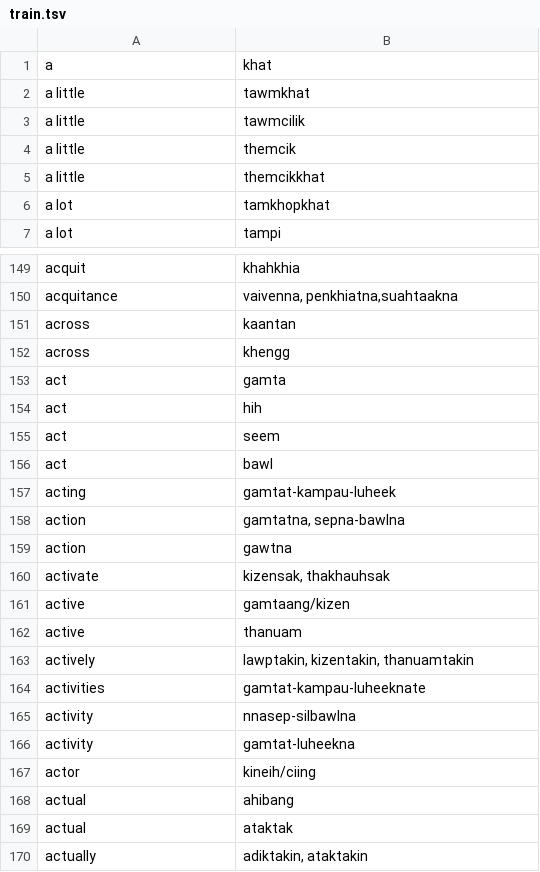
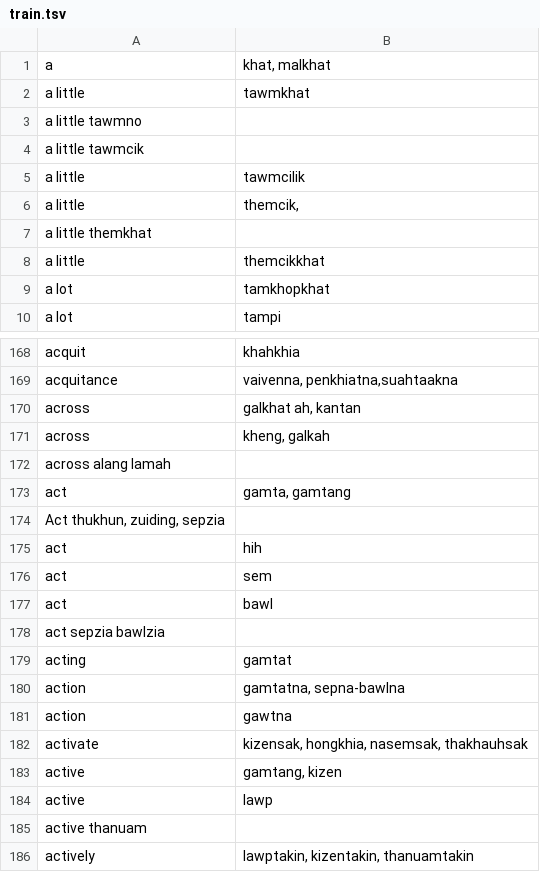
Before and after one commit to Za-Sang/ZomiLanguage, a TSV file: data/train.tsv, drawn as a sheet; only a part is shown, gaps mark what is left out; the shorter side is filled out with more unchanged rows; the diff covers the shown part only.

```diff
--- a/data/train.tsv
+++ b/data/train.tsv
@@ -1,5 +1,8 @@
-a	khat
+a	khat, malkhat
 a little	tawmkhat
+a little  tawmno
+a little  tawmcik
 a little	tawmcilik
-a little	themcik
+a little	themcik,
+a little  themkhat
 a little	themcikkhat
@@ -150,14 +169,18 @@ acquit	khahkhia
 acquitance	vaivenna, penkhiatna,suahtaakna
-across	kaantan
-across	khengg
-act	gamta
+across	galkhat ah, kantan
+across	kheng, galkah
+across  alang lamah
+act	gamta, gamtang
+Act  thukhun, zuiding, sepzia
 act	hih
-act	seem
+act	sem
 act	bawl
-acting	gamtat-kampau-luheek
+act sepzia bawlzia
+acting	gamtat
 action	gamtatna, sepna-bawlna
 action	gawtna
-activate	kizensak, thakhauhsak
-active	gamtaang/kizen
-active	thanuam
+activate	kizensak, hongkhia, nasemsak, thakhauhsak
+active	gamtang, kizen
+active	lawp
+active  thanuam
 actively	lawptakin, kizentakin, thanuamtakin
```
Also changed, not shown: 20 added rows, 4 removed rows and 31 edited cells elsewhere in this file.
